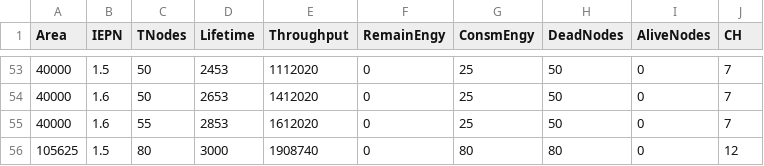
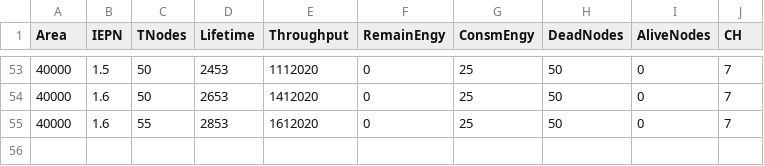
Before and after one commit to engrsaifulphd/engrsaifulphd, a CSV file: iccciALL.csv, drawn as a sheet; only a part is shown, gaps mark what is left out; the diff names each change by its address in the sheet, - before the commit and + after, or states it on an @@ line.

Commit message:
Update iccciALL.csv

```diff
--- a/iccciALL.csv
+++ b/iccciALL.csv
-row 56: 105625 | 1.5 | 80 | 3000 | 1908740 | 0 | 80 | 80 | 0 | 12
```
